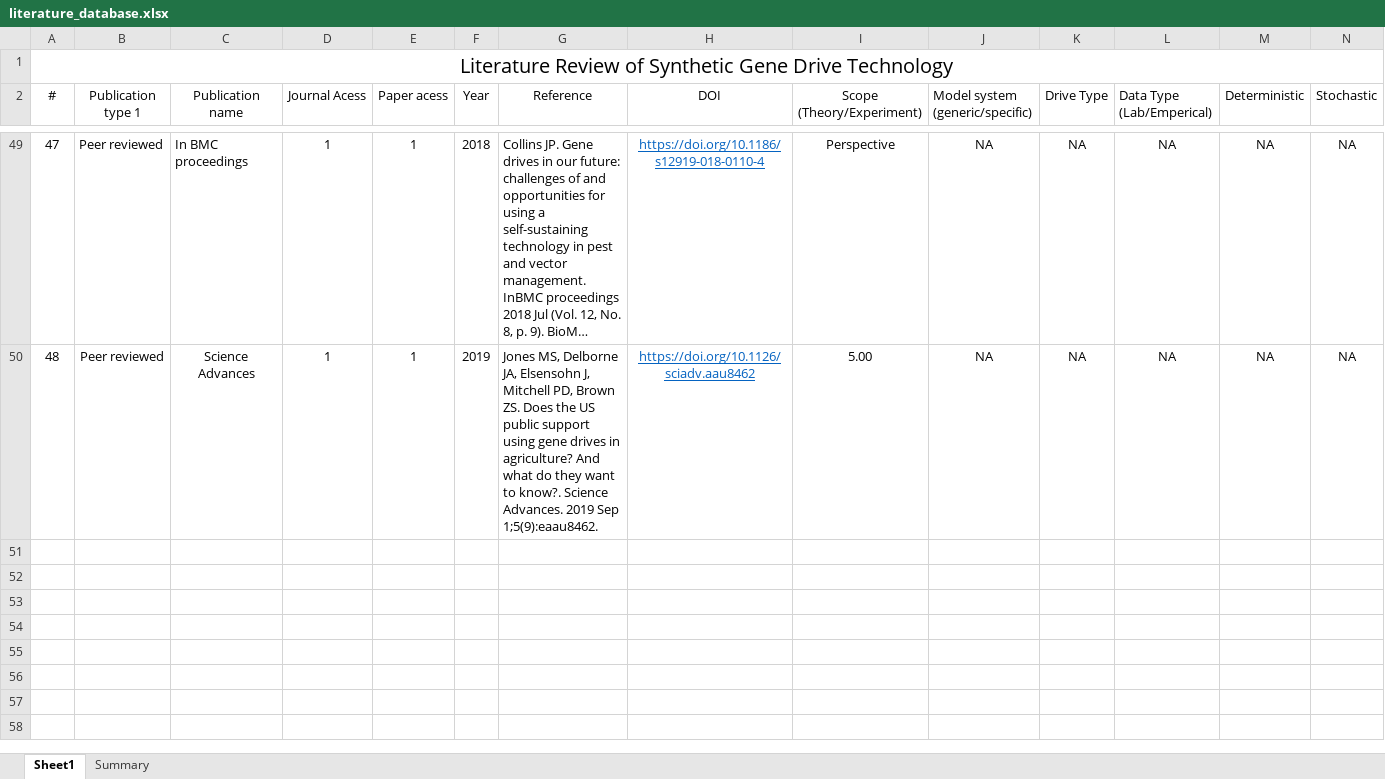
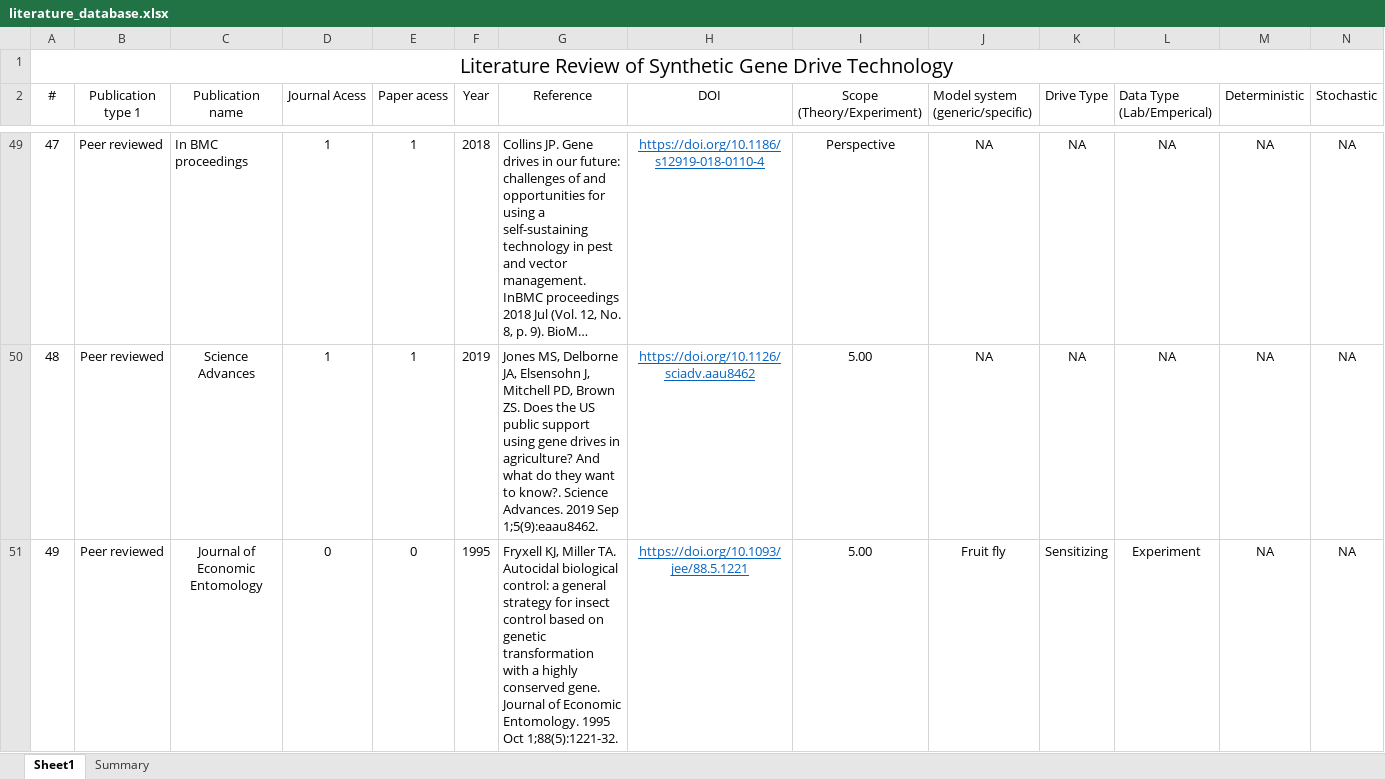
Before and after one commit to prateek1verma/genedrive, an Excel workbook: literature_database/literature_database.xlsx, sheet Sheet1, drawn as a sheet; only a part is shown, gaps mark what is left out; long unchanged cells end in …; values as stored, in another font and other column widths than the file's, no borders; rows hold the shown columns only; the diff names each change by its address in the sheet, - before the commit and + after, or states it on an @@ line.

Commit message:
Updated missed reference (Fryxell et al 1995)

```diff
--- a/literature_database/literature_database.xlsx (sheet Sheet1)
+++ b/literature_database/literature_database.xlsx (sheet Sheet1)
+row 51: 49 | Peer reviewed | Journal of Economic Entomology | 0 | 0 | 1995 | Fryxell KJ, Miller TA. Autocidal biological control: a general strategy for insect control based on genetic transformation with a highly conserved gene. Journal of Economic Entomology. 1995 Oct 1;88(5):1221-32. | https://doi.org/10.1093/jee/88.5.1221 | 5.00 | Fruit fly | Sensitizing | Experiment | NA | NA
```
Also changed, not shown: sheet Summary, charts or pictures.
